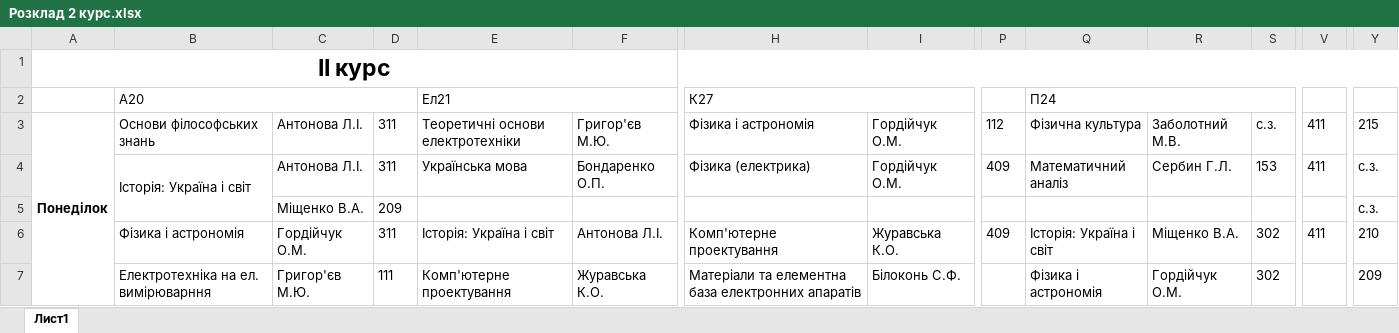
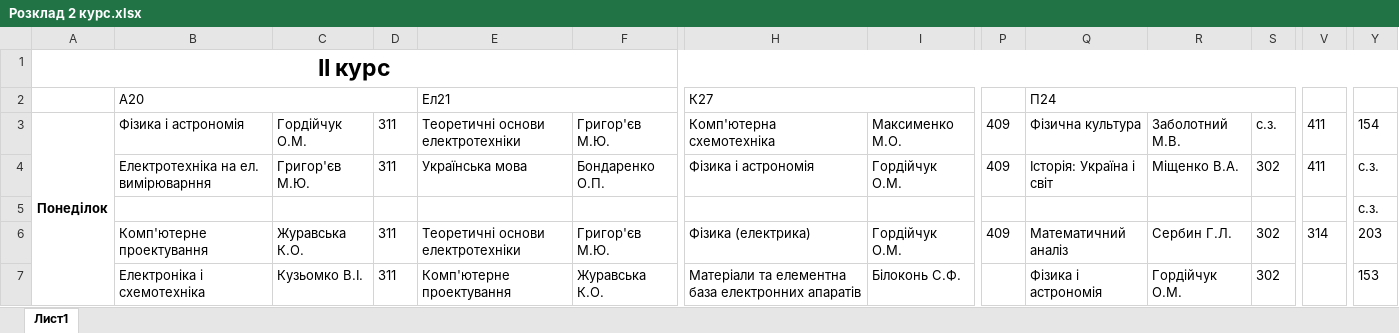
Before and after one commit to DeNice-r/SCP, an Excel workbook: Schedule Calculator Pro/bin/Debug/Розклад 2 курс.xlsx, sheet Лист1, drawn as a sheet; only a part is shown, gaps mark what is left out; values as stored, in another font and other column widths than the file's, no borders; removed rows and columns are numbered as before the commit, all else as after; the diff covers the shown part only; the diff names each change by its address in the sheet, - before the commit and + after, or states it on an @@ line.

```diff
--- a/Schedule Calculator Pro/bin/Debug/Розклад 2 курс.xlsx (sheet Лист1)
+++ b/Schedule Calculator Pro/bin/Debug/Розклад 2 курс.xlsx (sheet Лист1)
-B3: Основи філософських знань
+B3: Фізика і астрономія
-C3: Антонова Л.І.
+C3: Гордійчук О.М.
-H3: Фізика і астрономія
+H3: Комп'ютерна схемотехніка
-I3: Гордійчук О.М.
+I3: Максименко М.О.
-P3: 112
+P3: 409
-Y3: 215
+Y3: 154
-B4: Історія: Україна і світ
+B4: Електротехніка на ел. вимірюварння
-B4:B5 merged
-C4: Антонова Л.І.
+C4: Григор'єв М.Ю.
-H4: Фізика (електрика)
+H4: Фізика і астрономія
-Q4: Математичний аналіз
+Q4: Історія: Україна і світ
-R4: Сербин Г.Л.
+R4: Міщенко В.А.
-S4: 153
+S4: 302
-C5: Міщенко В.А.
+C5: (empty)
-D5: 209
+D5: (empty)
-B6: Фізика і астрономія
+B6: Комп'ютерне проектування
-C6: Гордійчук О.М.
+C6: Журавська К.О.
-E6: Історія: Україна і світ
+E6: Теоретичні основи електротехніки
-F6: Антонова Л.І.
+F6: Григор'єв М.Ю.
-H6: Комп'ютерне проектування
+H6: Фізика (електрика)
-I6: Журавська К.О.
+I6: Гордійчук О.М.
-Q6: Історія: Україна і світ
+Q6: Математичний аналіз
-R6: Міщенко В.А.
+R6: Сербин Г.Л.
-V6: 411
+V6: 314
-Y6: 210
+Y6: 203
-B7: Електротехніка на ел. вимірюварння
+B7: Електроніка і схемотехніка
-C7: Григор'єв М.Ю.
+C7: Кузьомко В.І.
-D7: 111
+D7: 311
-Y7: 209
+Y7: 153
```
Also changed, not shown: 5 added rows, 3 removed rows, 102 edited cells and merged cells elsewhere in this sheet, Schedule Calculator Pro/bin/Debug/База даних.xlsx, Schedule Calculator Pro/bin/Debug/Вільні аудиторії.xlsx, 13 other files.
